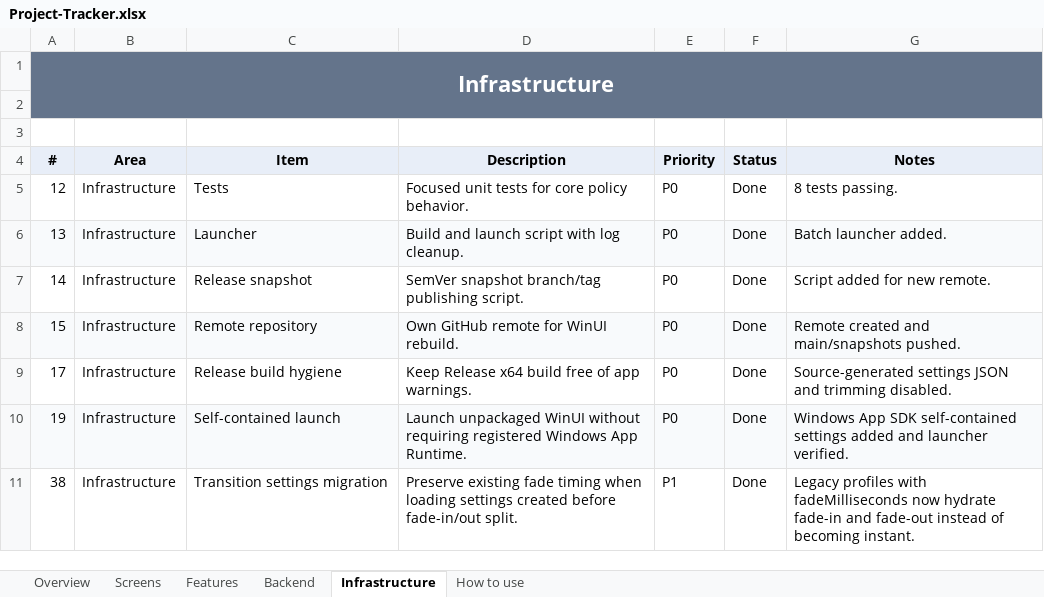
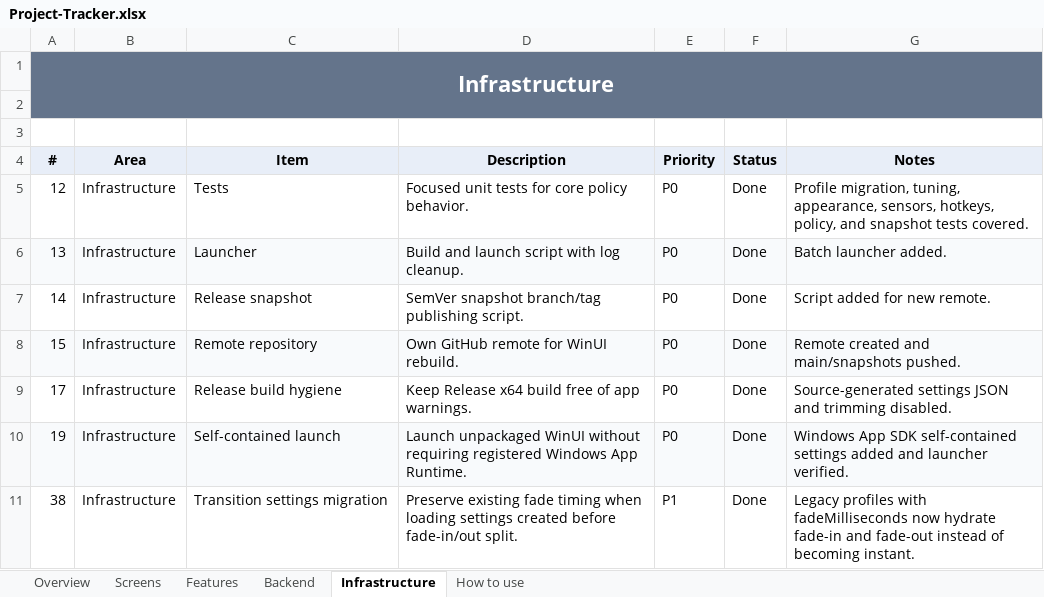
Before and after one commit to SFSorrow1968/TaskbarTransparency-WinUI, an Excel workbook: tracker/Project-Tracker.xlsx, sheet Infrastructure, drawn as a sheet; values as stored, in another font and other column widths than the file's, no borders; conditional formats not drawn; the diff names each change by its address in the sheet, - before the commit and + after, or states it on an @@ line.

Commit message:
Fix tuning save profile preservation

```diff
--- a/tracker/Project-Tracker.xlsx (sheet Infrastructure)
+++ b/tracker/Project-Tracker.xlsx (sheet Infrastructure)
-G5 (Notes): 8 tests passing.
+G5 (Notes): Profile migration, tuning, appearance, sensors, hotkeys, policy, and snapshot tests covered.
```
Also changed, not shown: sheet Features, sheet Screens, sheet Overview, 6 other files.
